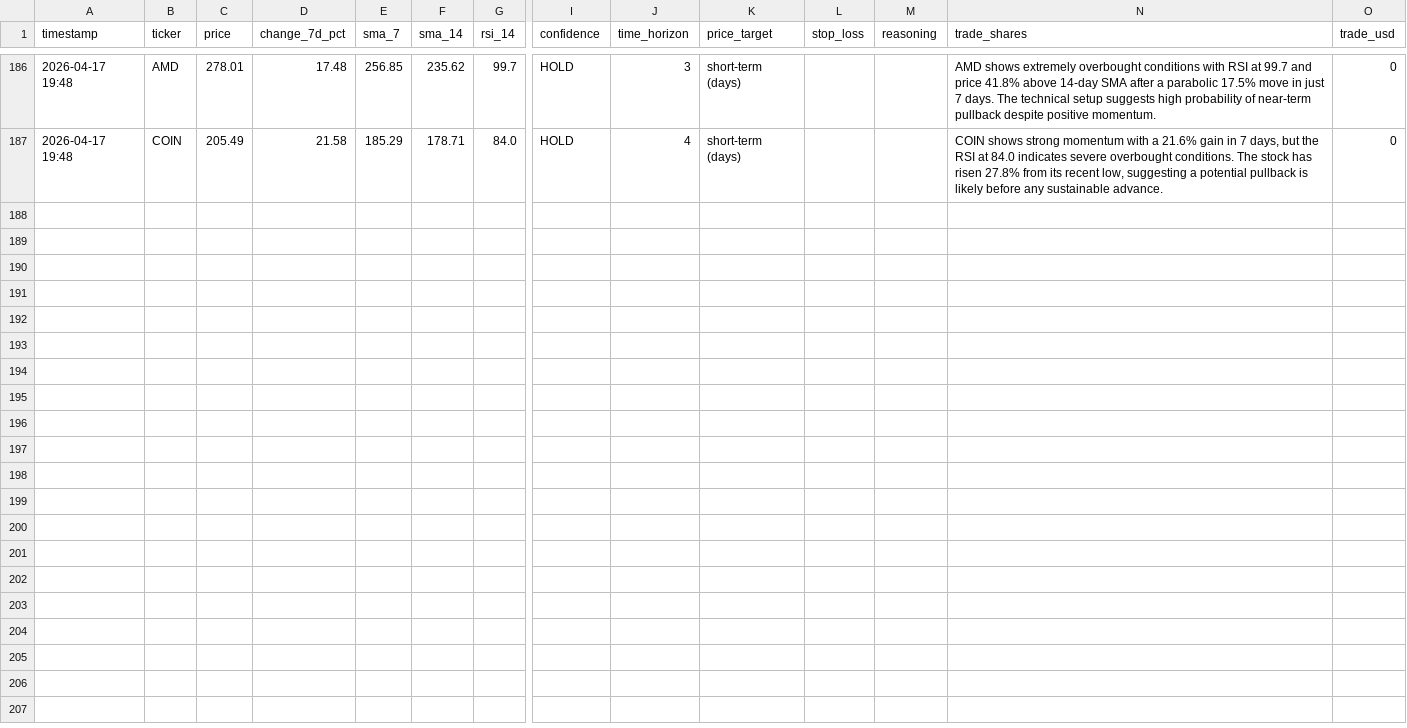
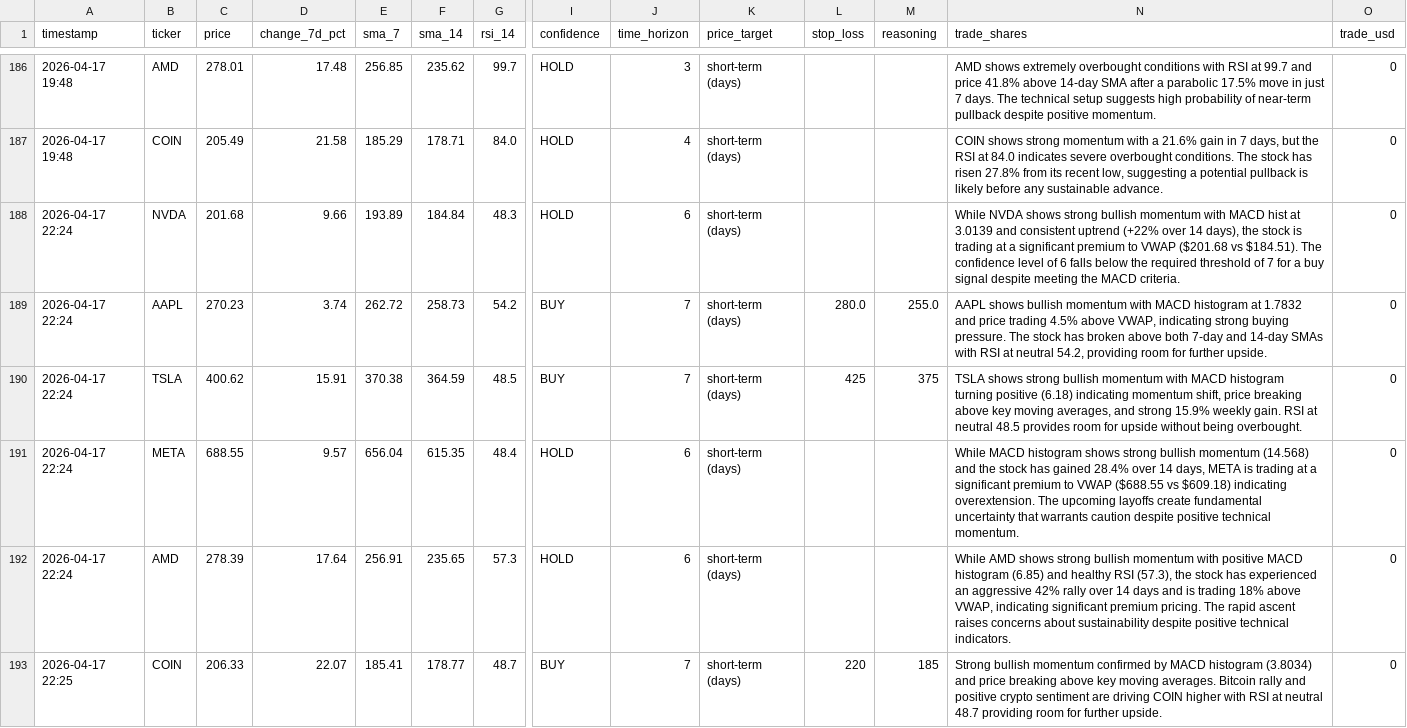
Before and after one commit to mfx-frid/eth-trader, a CSV file: alpaca_trade_log.csv, drawn as a sheet; only a part is shown, gaps mark what is left out; rows hold the shown columns only; the diff names each change by its address in the sheet, - before the commit and + after, or states it on an @@ line.

```diff
--- a/alpaca_trade_log.csv
+++ b/alpaca_trade_log.csv
+row 188: 2026-04-17 22:24 | NVDA | 201.68 | 9.66 | 193.89 | 184.84 | 48.3 | HOLD | 6 | short-term (days) |  |  | While NVDA shows strong bullish momentum with MACD hist at 3.0139 and consistent uptrend (+22% over 14 days), the stock is trading at a significant premium to VWAP ($201.68 vs $184.51). The confidence level of 6 falls below the required threshold of 7 for a buy signal despite meeting the MACD criteria. | 0
+row 189: 2026-04-17 22:24 | AAPL | 270.23 | 3.74 | 262.72 | 258.73 | 54.2 | BUY | 7 | short-term (days) | 280.0 | 255.0 | AAPL shows bullish momentum with MACD histogram at 1.7832 and price trading 4.5% above VWAP, indicating strong buying pressure. The stock has broken above both 7-day and 14-day SMAs with RSI at neutral 54.2, providing room for further upside. | 0
+row 190: 2026-04-17 22:24 | TSLA | 400.62 | 15.91 | 370.38 | 364.59 | 48.5 | BUY | 7 | short-term (days) | 425 | 375 | TSLA shows strong bullish momentum with MACD histogram turning positive (6.18) indicating momentum shift, price breaking above key moving averages, and strong 15.9% weekly gain. RSI at neutral 48.5 provides room for upside without being overbought. | 0
+row 191: 2026-04-17 22:24 | META | 688.55 | 9.57 | 656.04 | 615.35 | 48.4 | HOLD | 6 | short-term (days) |  |  | While MACD histogram shows strong bullish momentum (14.568) and the stock has gained 28.4% over 14 days, META is trading at a significant premium to VWAP ($688.55 vs $609.18) indicating overextension. The upcoming layoffs create fundamental uncertainty that warrants caution despite positive technical momentum. | 0
+row 192: 2026-04-17 22:24 | AMD | 278.39 | 17.64 | 256.91 | 235.65 | 57.3 | HOLD | 6 | short-term (days) |  |  | While AMD shows strong bullish momentum with positive MACD histogram (6.85) and healthy RSI (57.3), the stock has experienced an aggressive 42% rally over 14 days and is trading 18% above VWAP, indicating significant premium pricing. The rapid ascent raises concerns about sustainability despite positive technical indicators. | 0
+row 193: 2026-04-17 22:25 | COIN | 206.33 | 22.07 | 185.41 | 178.77 | 48.7 | BUY | 7 | short-term (days) | 220 | 185 | Strong bullish momentum confirmed by MACD histogram (3.8034) and price breaking above key moving averages. Bitcoin rally and positive crypto sentiment are driving COIN higher with RSI at neutral 48.7 providing room for further upside. | 0
```
